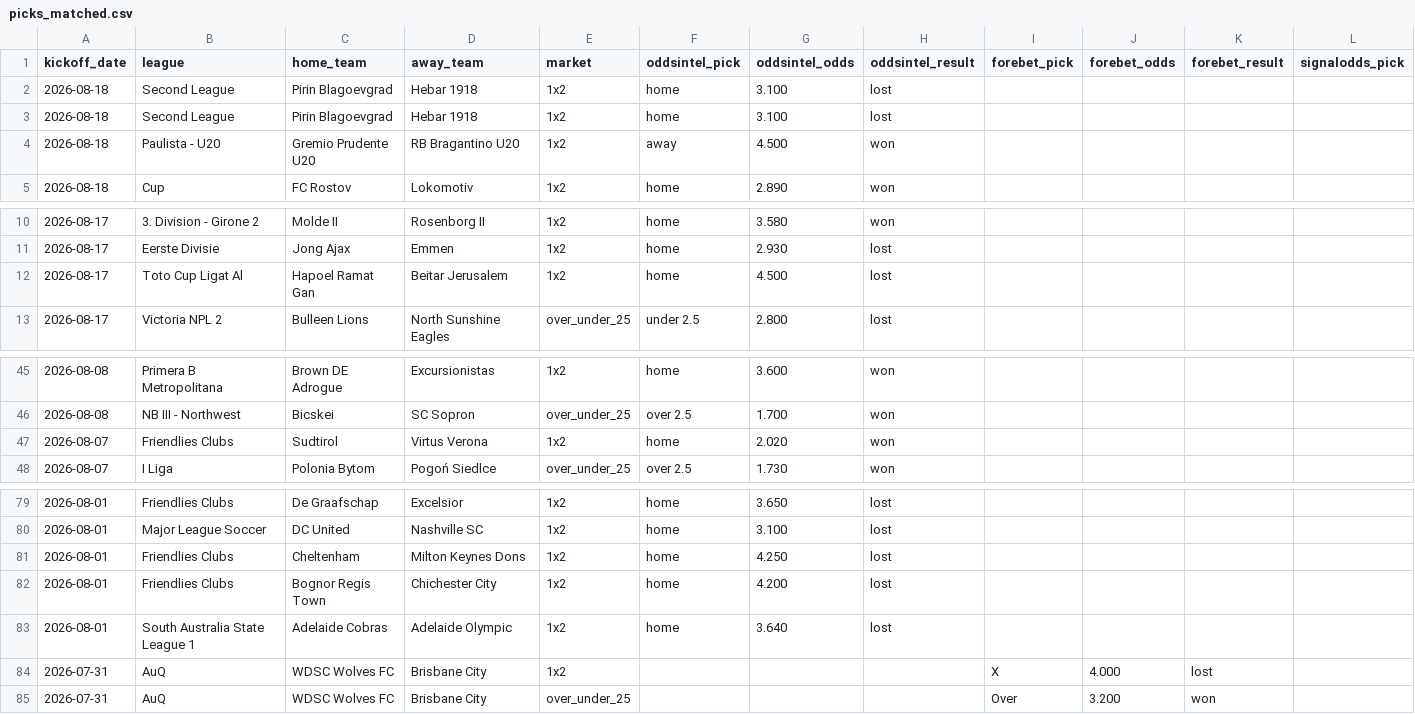
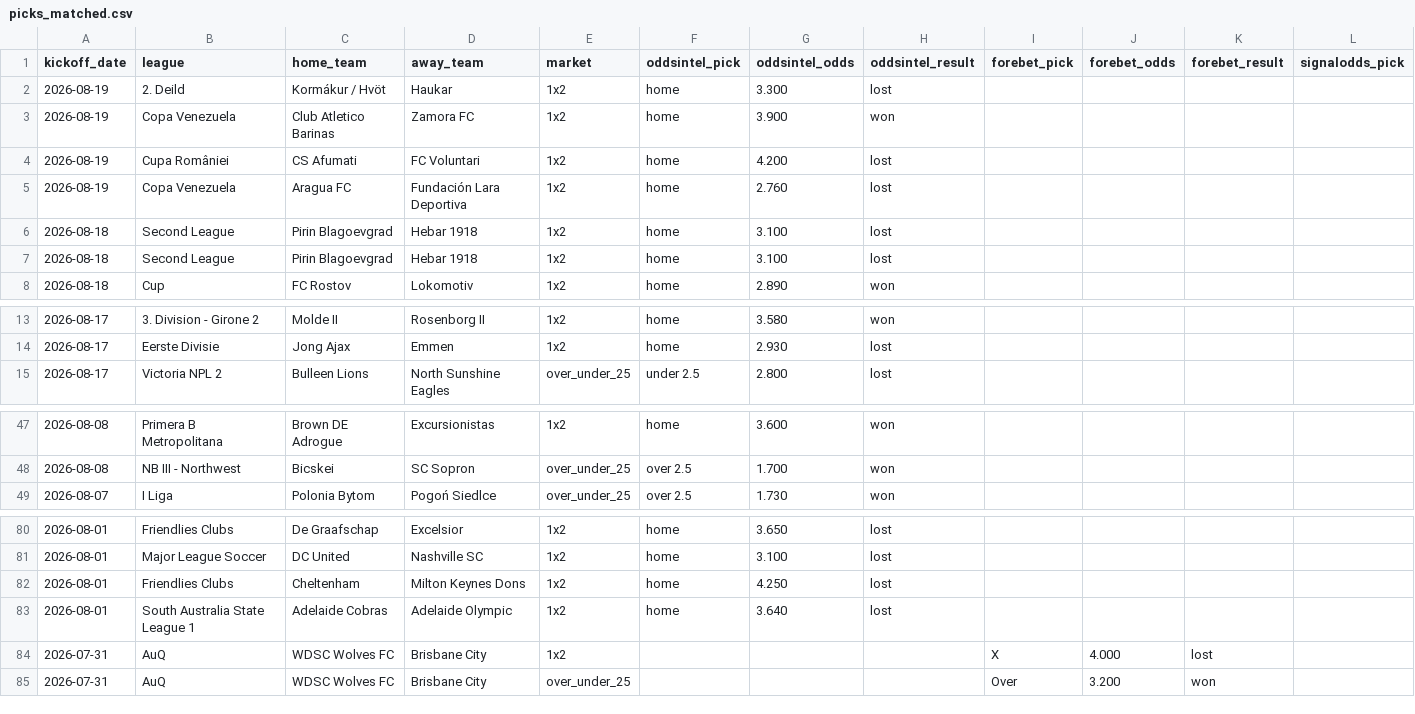
Before and after one commit to msellin/odds-intel-engine, a CSV file: ledger/picks_matched.csv, drawn as a sheet; only a part is shown, gaps mark what is left out; removed rows and columns are numbered as before the commit, all else as after; rows hold the shown columns only; the diff names each change by its address in the sheet, - before the commit and + after, or states it on an @@ line.

```diff
--- a/ledger/picks_matched.csv
+++ b/ledger/picks_matched.csv
+row 2: 2026-08-19 | 2. Deild | Kormákur / Hvöt | Haukar | 1x2 | home | 3.300 | lost
+row 3: 2026-08-19 | Copa Venezuela | Club Atletico Barinas | Zamora FC | 1x2 | home | 3.900 | won
+row 4: 2026-08-19 | Cupa României | CS Afumati | FC Voluntari | 1x2 | home | 4.200 | lost
+row 5: 2026-08-19 | Copa Venezuela | Aragua FC | Fundación Lara Deportiva | 1x2 | home | 2.760 | lost
-row 4: 2026-08-18 | Paulista - U20 | Gremio Prudente U20 | RB Bragantino U20 | 1x2 | away | 4.500 | won
-row 12: 2026-08-17 | Toto Cup Ligat Al | Hapoel Ramat Gan | Beitar Jerusalem | 1x2 | home | 4.500 | lost
-row 47: 2026-08-07 | Friendlies Clubs | Sudtirol | Virtus Verona | 1x2 | home | 2.020 | won
-row 82: 2026-08-01 | Friendlies Clubs | Bognor Regis Town | Chichester City | 1x2 | home | 4.200 | lost
```
Also changed, not shown: ledger/picks_oddsintel.csv, ledger/picks_winnerodds.csv, 5 other files.
